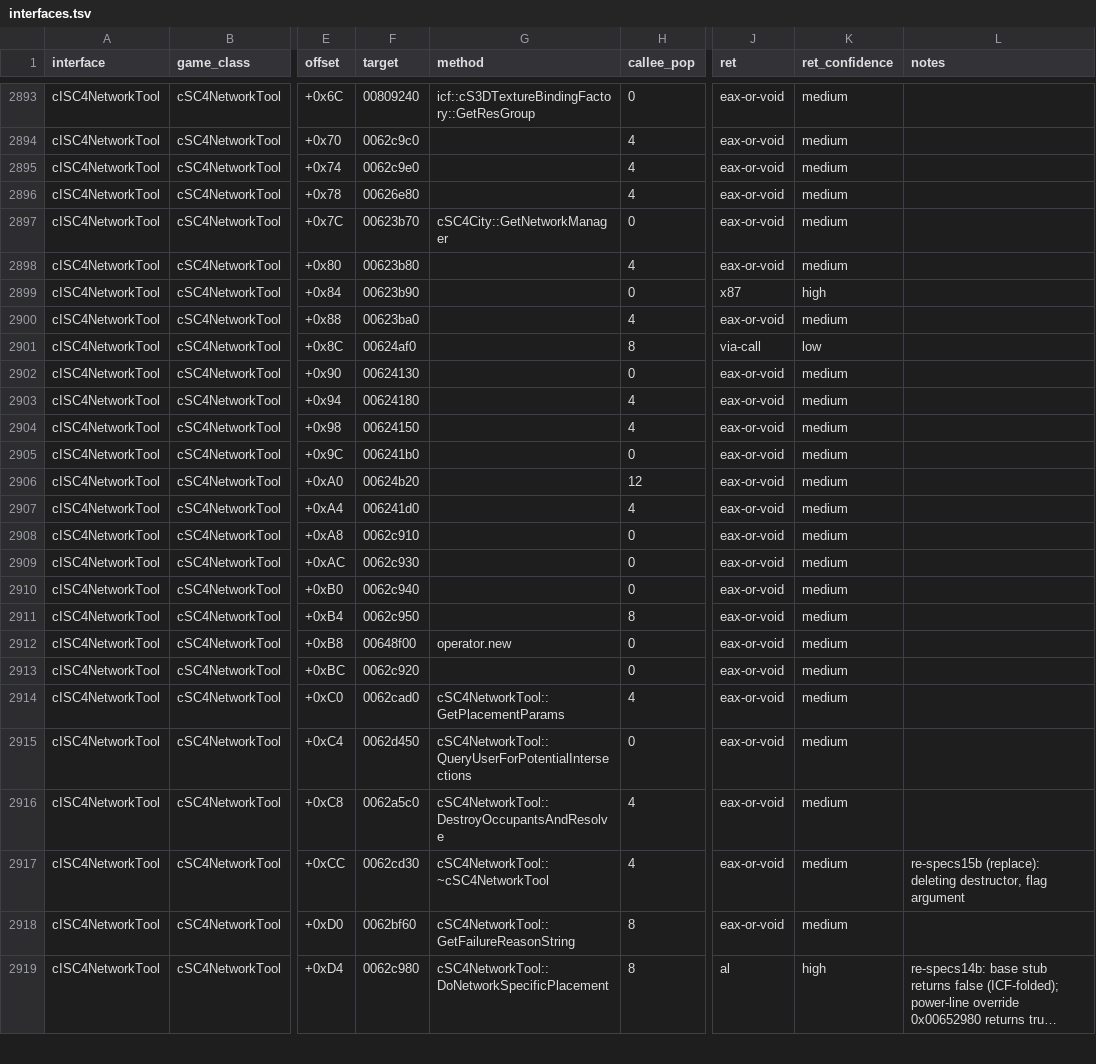
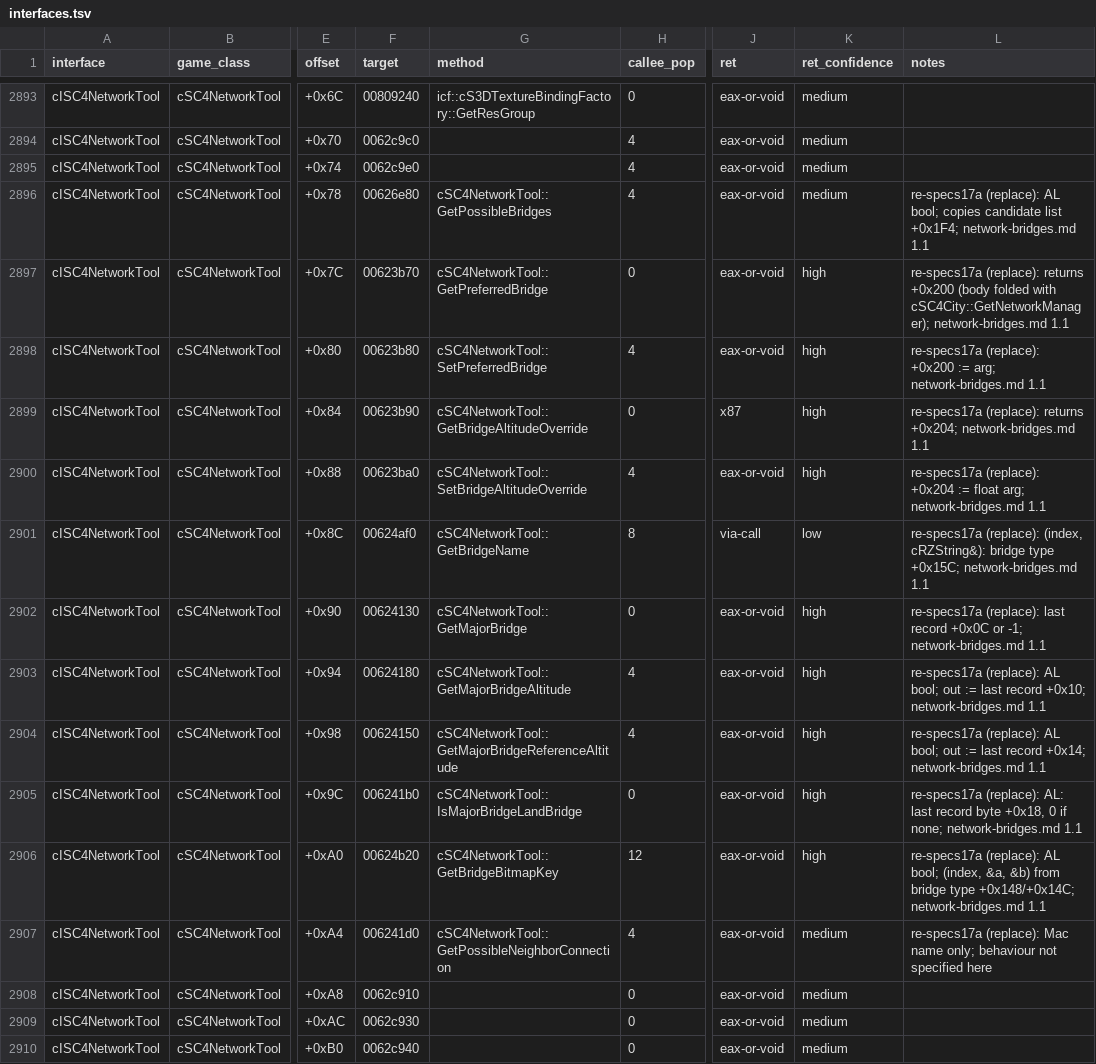
Before and after one commit to LucaSammartino/OpenSC4, a TSV file: docs/abi/interfaces.tsv, drawn as a sheet; only a part is shown, gaps mark what is left out; the shorter side is filled out with more unchanged rows; long unchanged cells end in …; the diff names each change by its address in the sheet, - before the commit and + after, or states it on an @@ line.

```diff
--- a/docs/abi/interfaces.tsv
+++ b/docs/abi/interfaces.tsv
-G2896 (method): (empty)
+G2896 (method): cSC4NetworkTool::GetPossibleBridges
-L2896 (notes): (empty)
+L2896 (notes): re-specs17a (replace): AL bool; copies candidate list +0x1F4; network-bridges.md 1.1
-G2897 (method): cSC4City::GetNetworkManager
+G2897 (method): cSC4NetworkTool::GetPreferredBridge
-K2897:K2898 (ret_confidence): medium
+K2897:K2898 (ret_confidence): high
-L2897 (notes): (empty)
+L2897 (notes): re-specs17a (replace): returns +0x200 (body folded with cSC4City::GetNetworkManager); network-bridges.md 1.1
-G2898 (method): (empty)
+G2898 (method): cSC4NetworkTool::SetPreferredBridge
-L2898 (notes): (empty)
+L2898 (notes): re-specs17a (replace): +0x200 := arg; network-bridges.md 1.1
-G2899 (method): (empty)
+G2899 (method): cSC4NetworkTool::GetBridgeAltitudeOverride
-L2899 (notes): (empty)
+L2899 (notes): re-specs17a (replace): returns +0x204; network-bridges.md 1.1
-G2900 (method): (empty)
+G2900 (method): cSC4NetworkTool::SetBridgeAltitudeOverride
-K2900 (ret_confidence): medium
+K2900 (ret_confidence): high
-L2900 (notes): (empty)
+L2900 (notes): re-specs17a (replace): +0x204 := float arg; network-bridges.md 1.1
-G2901 (method): (empty)
+G2901 (method): cSC4NetworkTool::GetBridgeName
-L2901 (notes): (empty)
+L2901 (notes): re-specs17a (replace): (index, cRZString&): bridge type +0x15C; network-bridges.md 1.1
-G2902 (method): (empty)
+G2902 (method): cSC4NetworkTool::GetMajorBridge
-K2902:K2906 (ret_confidence): medium
+K2902:K2906 (ret_confidence): high
-L2902 (notes): (empty)
+L2902 (notes): re-specs17a (replace): last record +0x0C or -1; network-bridges.md 1.1
-G2903 (method): (empty)
+G2903 (method): cSC4NetworkTool::GetMajorBridgeAltitude
-L2903 (notes): (empty)
+L2903 (notes): re-specs17a (replace): AL bool; out := last record +0x10; network-bridges.md 1.1
-G2904 (method): (empty)
+G2904 (method): cSC4NetworkTool::GetMajorBridgeReferenceAltitude
-L2904 (notes): (empty)
+L2904 (notes): re-specs17a (replace): AL bool; out := last record +0x14; network-bridges.md 1.1
-G2905 (method): (empty)
+G2905 (method): cSC4NetworkTool::IsMajorBridgeLandBridge
-L2905 (notes): (empty)
+L2905 (notes): re-specs17a (replace): AL: last record byte +0x18, 0 if none; network-bridges.md 1.1
-G2906 (method): (empty)
+G2906 (method): cSC4NetworkTool::GetBridgeBitmapKey
-L2906 (notes): (empty)
+L2906 (notes): re-specs17a (replace): AL bool; (index, &a, &b) from bridge type +0x148/+0x14C; network-bridges.md 1.1
-G2907 (method): (empty)
+G2907 (method): cSC4NetworkTool::GetPossibleNeighborConnection
-L2907 (notes): (empty)
+L2907 (notes): re-specs17a (replace): Mac name only; behaviour not specified here
```
Also changed, not shown: 1 other file.
